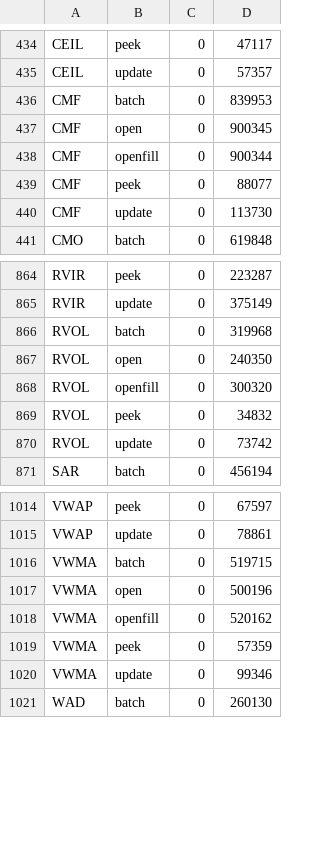
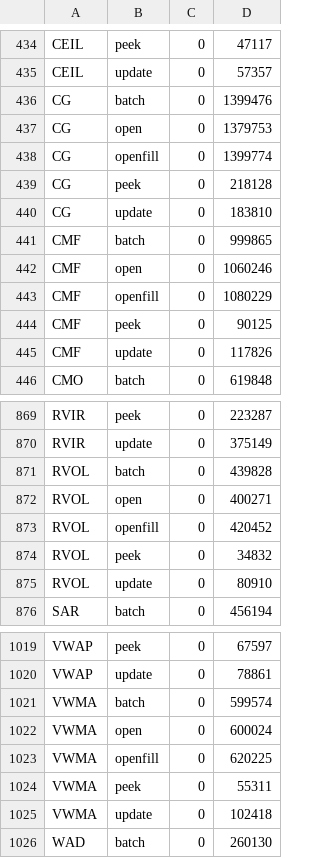
Before and after one commit to TA-Lib/ta-lib, a TSV file: .github/perf/icount-baseline-x86_64.tsv, drawn as a sheet; only a part is shown, gaps mark what is left out; the diff covers the shown part only.

Commit message:
perf(rvol,vwma,cmf): the dead-volume reset without a data-dependent branch (#446)
The zero test added in 2f7250487 compiled to a branch in gcc, C2 and
RyuJIT that mispredicts on scattered zero-volume bars. With a quarter of
the bars at zero, against the code before #446: C RVOL Update +31%, C CMF
+50 to +64%, Java RVOL Update +83%, C# CMF batch +120%. RVOL and VWMA now
count the zero-volume bars in the window, CMF advances its zero run as a
product, and the reset branch writes its own output so LLVM does not turn
it into a mask on the sums. Every output is bit-identical.

Cost against the code before #446, cycles per bar on a Ryzen 7 PRO 8840U,
with or without scattered zero bars:
- RVOL: within noise in C and Rust, +2% in Java; C# Update 31 to 38% faster.
- VWMA: within noise in C, within 3% in Java, C Update 48% faster (its sums
  no longer miss store forwarding); Rust Update +10 to +13% and Peek +10
  to +16%; C# Update +8 to +10%.
- CMF: C batch +3%, Update and Peek +12 to +14%; Rust +4 to +17%, and
  +52% on an Update that LTO inlined into its caller before and no longer
  does; Java +3 to +14%; C# batch +22%, Peek +13 to +20%.

The instruction-count baselines of the three functions are accepted on
both shapes: the branch-free forms retire more instructions in fewer
cycles.

```diff
--- a/.github/perf/icount-baseline-x86_64.tsv
+++ b/.github/perf/icount-baseline-x86_64.tsv
@@ -435,7 +435,12 @@ CEIL	peek	0	47117
 CEIL	update	0	57357
-CMF	batch	0	839953
-CMF	open	0	900345
-CMF	openfill	0	900344
-CMF	peek	0	88077
-CMF	update	0	113730
+CG	batch	0	1399476
+CG	open	0	1379753
+CG	openfill	0	1399774
+CG	peek	0	218128
+CG	update	0	183810
+CMF	batch	0	999865
+CMF	open	0	1060246
+CMF	openfill	0	1080229
+CMF	peek	0	90125
+CMF	update	0	117826
 CMO	batch	0	619848
@@ -865,7 +870,7 @@ RVIR	peek	0	223287
 RVIR	update	0	375149
-RVOL	batch	0	319968
-RVOL	open	0	240350
-RVOL	openfill	0	300320
+RVOL	batch	0	439828
+RVOL	open	0	400271
+RVOL	openfill	0	420452
 RVOL	peek	0	34832
-RVOL	update	0	73742
+RVOL	update	0	80910
 SAR	batch	0	456194
@@ -1015,7 +1020,7 @@ VWAP	peek	0	67597
 VWAP	update	0	78861
-VWMA	batch	0	519715
-VWMA	open	0	500196
-VWMA	openfill	0	520162
-VWMA	peek	0	57359
-VWMA	update	0	99346
+VWMA	batch	0	599574
+VWMA	open	0	600024
+VWMA	openfill	0	620225
+VWMA	peek	0	55311
+VWMA	update	0	102418
 WAD	batch	0	260130
```
Also changed, not shown: 8 edited cells elsewhere in this file, .github/perf/icount-baseline-x86_64-peg.tsv, 19 other files.
